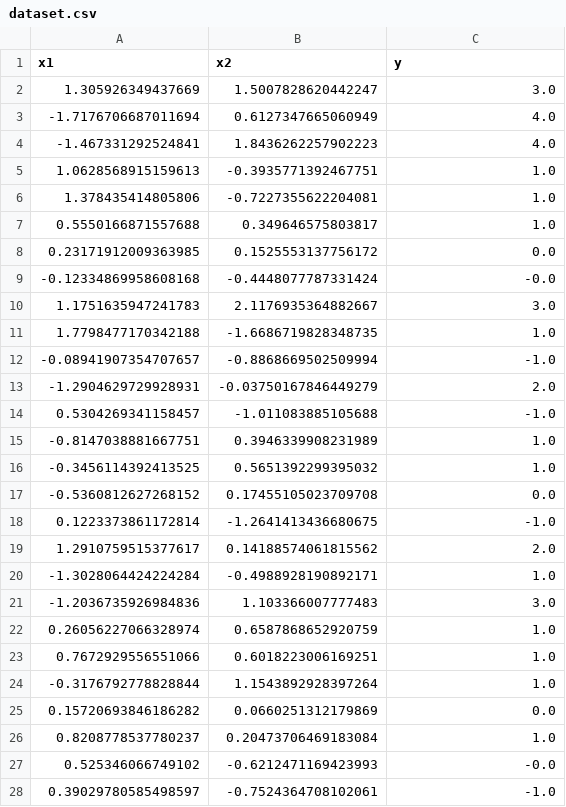
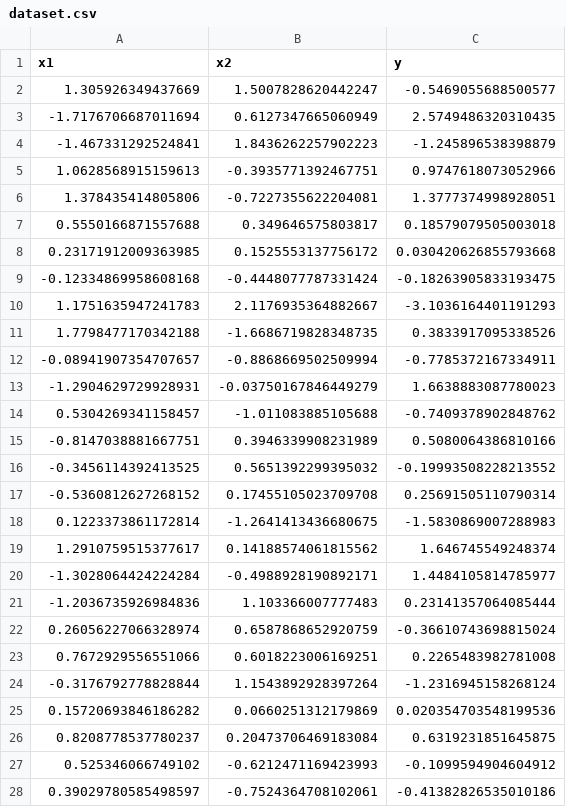
Before and after one commit to TAUTOLOGY-EDUCATION/Tautology-Deep-Learning-Book, a CSV file: Code of Model Creation/Deep Learning for Regression/dataset.csv, drawn as a sheet; only a part is shown; the diff covers the shown part only.

Commit message:
model creation

```diff
--- a/Code of Model Creation/Deep Learning for Regression/dataset.csv
+++ b/Code of Model Creation/Deep Learning for Regression/dataset.csv
@@ -1,28 +1,28 @@
 x1,x2,y
-1.305926349437669,1.5007828620442247,3.0
--1.7176706687011694,0.6127347665060949,4.0
--1.467331292524841,1.8436262257902223,4.0
-1.0628568915159613,-0.3935771392467751,1.0
-1.378435414805806,-0.7227355622204081,1.0
-0.5550166871557688,0.349646575803817,1.0
-0.23171912009363985,0.1525553137756172,0.0
--0.12334869958608168,-0.4448077787331424,-0.0
-1.1751635947241783,2.1176935364882667,3.0
-1.7798477170342188,-1.6686719828348735,1.0
--0.08941907354707657,-0.8868669502509994,-1.0
--1.2904629729928931,-0.03750167846449279,2.0
-0.5304269341158457,-1.011083885105688,-1.0
--0.8147038881667751,0.3946339908231989,1.0
--0.3456114392413525,0.5651392299395032,1.0
--0.5360812627268152,0.17455105023709708,0.0
-0.1223373861172814,-1.2641413436680675,-1.0
-1.2910759515377617,0.14188574061815562,2.0
--1.3028064424224284,-0.4988928190892171,1.0
--1.2036735926984836,1.103366007777483,3.0
-0.26056227066328974,0.6587868652920759,1.0
-0.7672929556551066,0.6018223006169251,1.0
--0.3176792778828844,1.1543892928397264,1.0
-0.15720693846186282,0.0660251312179869,0.0
-0.8208778537780237,0.20473706469183084,1.0
-0.525346066749102,-0.6212471169423993,-0.0
-0.39029780585498597,-0.7524364708102061,-1.0
+1.305926349437669,1.5007828620442247,-0.5469055688500577
+-1.7176706687011694,0.6127347665060949,2.5749486320310435
+-1.467331292524841,1.8436262257902223,-1.245896538398879
+1.0628568915159613,-0.3935771392467751,0.9747618073052966
+1.378435414805806,-0.7227355622204081,1.3777374998928051
+0.5550166871557688,0.349646575803817,0.18579079505003018
+0.23171912009363985,0.1525553137756172,0.030420626855793668
+-0.12334869958608168,-0.4448077787331424,-0.18263905833193475
+1.1751635947241783,2.1176935364882667,-3.1036164401191293
+1.7798477170342188,-1.6686719828348735,0.3833917095338526
+-0.08941907354707657,-0.8868669502509994,-0.7785372167334911
+-1.2904629729928931,-0.03750167846449279,1.6638883087780023
+0.5304269341158457,-1.011083885105688,-0.7409378902848762
+-0.8147038881667751,0.3946339908231989,0.5080064386810166
+-0.3456114392413525,0.5651392299395032,-0.19993508228213552
+-0.5360812627268152,0.17455105023709708,0.25691505110790314
+0.1223373861172814,-1.2641413436680675,-1.5830869007288983
+1.2910759515377617,0.14188574061815562,1.646745549248374
+-1.3028064424224284,-0.4988928190892171,1.4484105814785977
+-1.2036735926984836,1.103366007777483,0.23141357064085444
+0.26056227066328974,0.6587868652920759,-0.36610743698815024
+0.7672929556551066,0.6018223006169251,0.2265483982781008
+-0.3176792778828844,1.1543892928397264,-1.2316945158268124
+0.15720693846186282,0.0660251312179869,0.020354703548199536
+0.8208778537780237,0.20473706469183084,0.6319231851645875
+0.525346066749102,-0.6212471169423993,-0.1099594904604912
+0.39029780585498597,-0.7524364708102061,-0.41382826535010186
```
Also changed, not shown: 73 edited cells elsewhere in this file, 2 other files.
